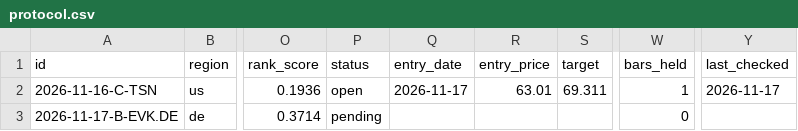
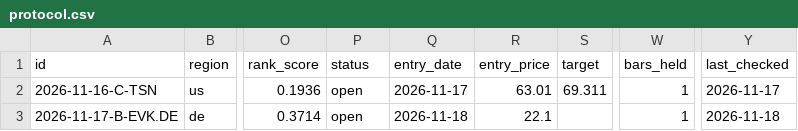
Before and after one commit to ningez1311-prog/Ningez, a CSV file: data/protocol.csv, drawn as a sheet; only a part is shown, gaps mark what is left out; the diff names each change by its address in the sheet, - before the commit and + after, or states it on an @@ line.

```diff
--- a/data/protocol.csv
+++ b/data/protocol.csv
-P3 (status): pending
+P3 (status): open
-Q3 (entry_date): (empty)
+Q3 (entry_date): 2026-11-18
-R3 (entry_price): (empty)
+R3 (entry_price): 22.1
-W3 (bars_held): 0
+W3 (bars_held): 1
-Y3 (last_checked): (empty)
+Y3 (last_checked): 2026-11-18
```
Also changed, not shown: 2 other files.
